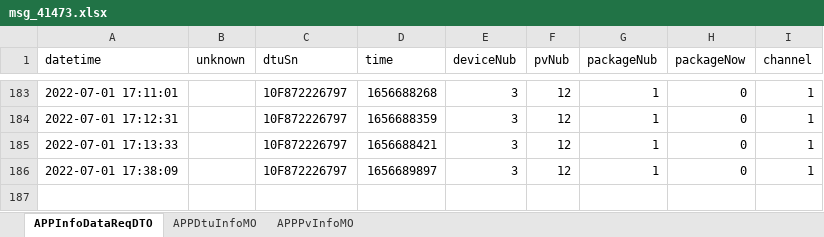
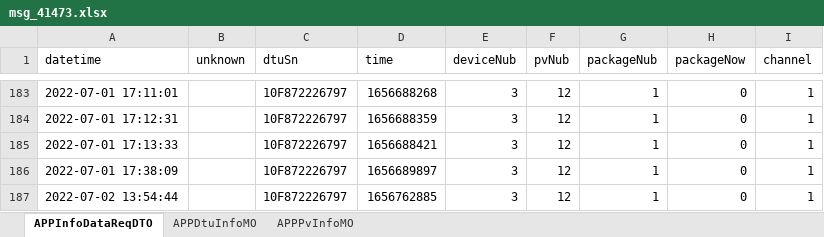
Before and after one commit to banny310/hoymiles-dtu, an Excel workbook: data/sheet/msg_41473.xlsx, sheet APPInfoDataReqDTO, drawn as a sheet; only a part is shown, gaps mark what is left out; values as stored, in another font and other column widths than the file's, no borders; the diff names each change by its address in the sheet, - before the commit and + after, or states it on an @@ line.

```diff
--- a/data/sheet/msg_41473.xlsx (sheet APPInfoDataReqDTO)
+++ b/data/sheet/msg_41473.xlsx (sheet APPInfoDataReqDTO)
+row 187: 2022-07-02 13:54:44 |  | 10F872226797 | 1656762885 | 3 | 12 | 1 | 0 | 1
```
Also changed, not shown: sheet APPPvInfoMO, sheet APPDtuInfoMO, data/sheet/msg_41481.xlsx, data/sheet/msg_8705.xlsx, 6 other files.
